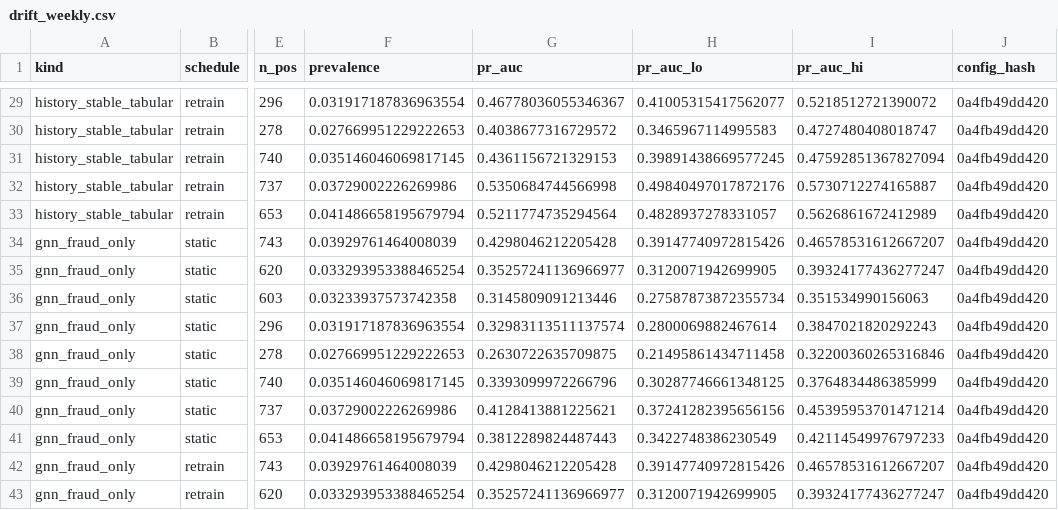
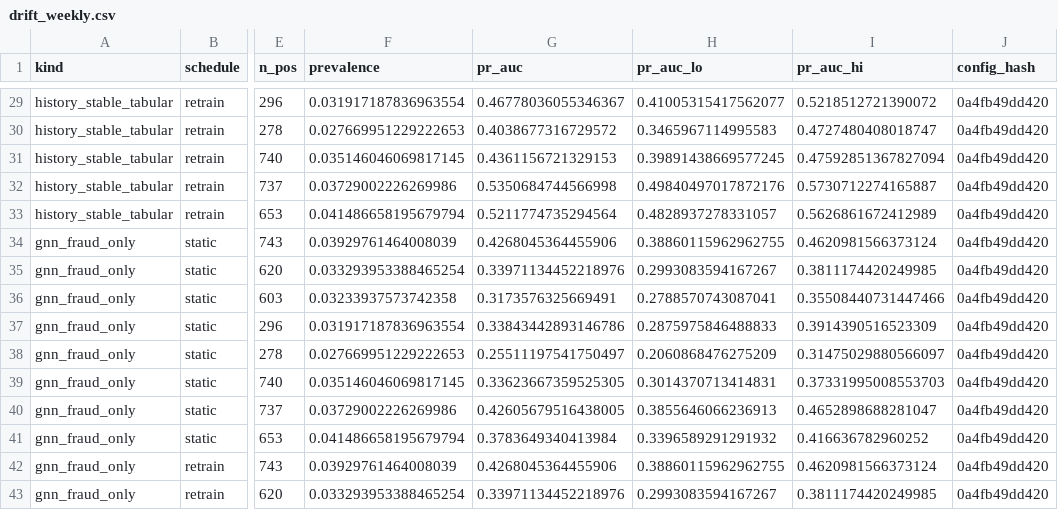
Before and after one commit to jackalaka21/unified-risk-engine, a CSV file: plots/drift_weekly.csv, drawn as a sheet; only a part is shown, gaps mark what is left out; the diff covers the shown part only; the diff names each change by its address in the sheet, - before the commit and + after, or states it on an @@ line.

```diff
--- a/plots/drift_weekly.csv
+++ b/plots/drift_weekly.csv
-G34 (pr_auc): 0.4298046212205428
+G34 (pr_auc): 0.4268045364455906
-H34 (pr_auc_lo): 0.39147740972815426
+H34 (pr_auc_lo): 0.38860115962962755
-I34 (pr_auc_hi): 0.46578531612667207
+I34 (pr_auc_hi): 0.4620981566373124
-G35 (pr_auc): 0.35257241136966977
+G35 (pr_auc): 0.33971134452218976
-H35 (pr_auc_lo): 0.3120071942699905
+H35 (pr_auc_lo): 0.2993083594167267
-I35 (pr_auc_hi): 0.39324177436277247
+I35 (pr_auc_hi): 0.3811174420249985
-G36 (pr_auc): 0.3145809091213446
+G36 (pr_auc): 0.3173576325669491
-H36 (pr_auc_lo): 0.27587873872355734
+H36 (pr_auc_lo): 0.2788570743087041
-I36 (pr_auc_hi): 0.351534990156063
+I36 (pr_auc_hi): 0.35508440731447466
-G37 (pr_auc): 0.32983113511137574
+G37 (pr_auc): 0.33843442893146786
-H37 (pr_auc_lo): 0.2800069882467614
+H37 (pr_auc_lo): 0.2875975846488833
-I37 (pr_auc_hi): 0.3847021820292243
+I37 (pr_auc_hi): 0.3914390516523309
-G38 (pr_auc): 0.2630722635709875
+G38 (pr_auc): 0.25511197541750497
-H38 (pr_auc_lo): 0.21495861434711458
+H38 (pr_auc_lo): 0.2060868476275209
-I38 (pr_auc_hi): 0.32200360265316846
+I38 (pr_auc_hi): 0.31475029880566097
-G39 (pr_auc): 0.3393099972266796
+G39 (pr_auc): 0.33623667359525305
-H39 (pr_auc_lo): 0.30287746661348125
+H39 (pr_auc_lo): 0.3014370713414831
-I39 (pr_auc_hi): 0.3764834486385999
+I39 (pr_auc_hi): 0.37331995008553703
-G40 (pr_auc): 0.4128413881225621
+G40 (pr_auc): 0.42605679516438005
-H40 (pr_auc_lo): 0.37241282395656156
+H40 (pr_auc_lo): 0.3855646066236913
-I40 (pr_auc_hi): 0.45395953701471214
+I40 (pr_auc_hi): 0.4652898688281047
-G41 (pr_auc): 0.3812289824487443
+G41 (pr_auc): 0.3783649340413984
-H41 (pr_auc_lo): 0.3422748386230549
+H41 (pr_auc_lo): 0.3396589291291932
-I41 (pr_auc_hi): 0.42114549976797233
+I41 (pr_auc_hi): 0.416636782960252
-G42 (pr_auc): 0.4298046212205428
+G42 (pr_auc): 0.4268045364455906
-H42 (pr_auc_lo): 0.39147740972815426
+H42 (pr_auc_lo): 0.38860115962962755
-I42 (pr_auc_hi): 0.46578531612667207
+I42 (pr_auc_hi): 0.4620981566373124
-G43 (pr_auc): 0.35257241136966977
+G43 (pr_auc): 0.33971134452218976
-H43 (pr_auc_lo): 0.3120071942699905
+H43 (pr_auc_lo): 0.2993083594167267
-I43 (pr_auc_hi): 0.39324177436277247
+I43 (pr_auc_hi): 0.3811174420249985
```
Also changed, not shown: 18 edited cells elsewhere in this file, plots/drift_summary.csv, plots/results_account.csv, 17 other files.
